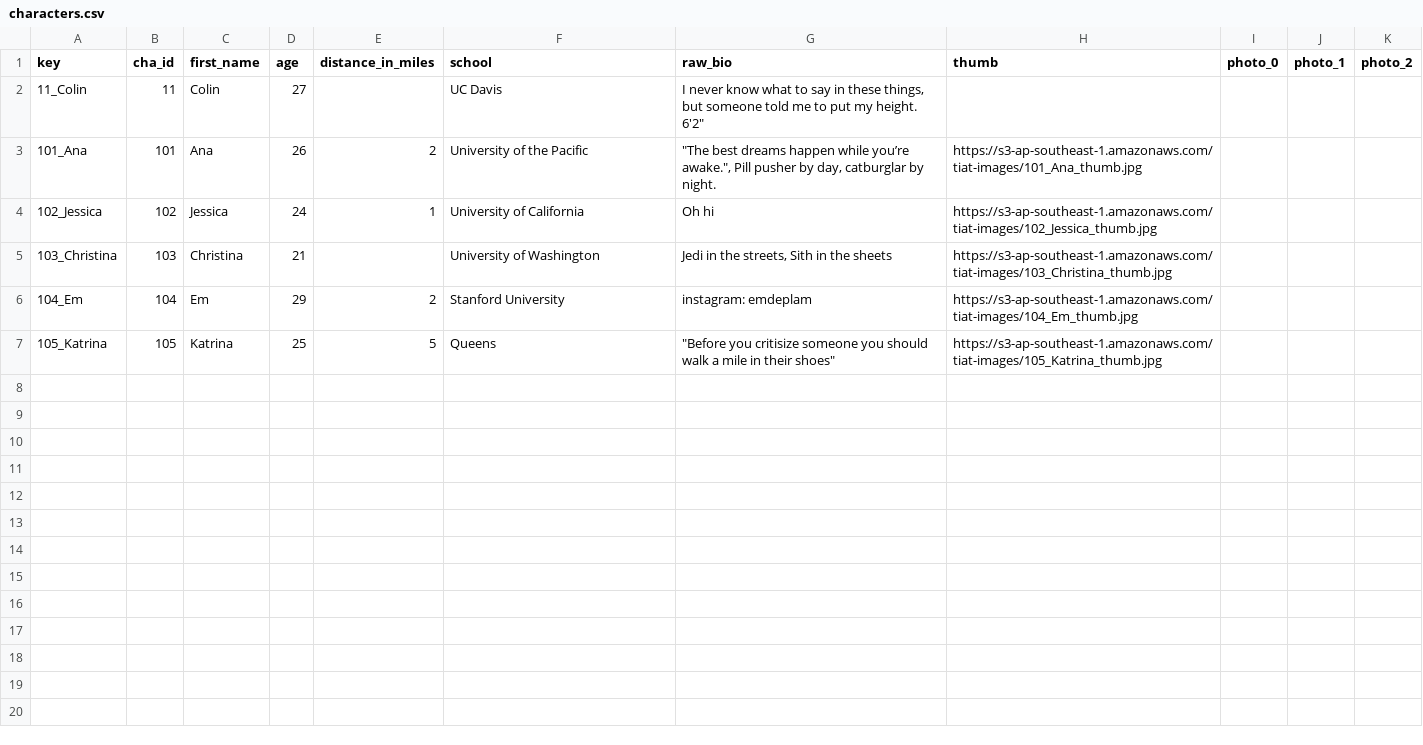
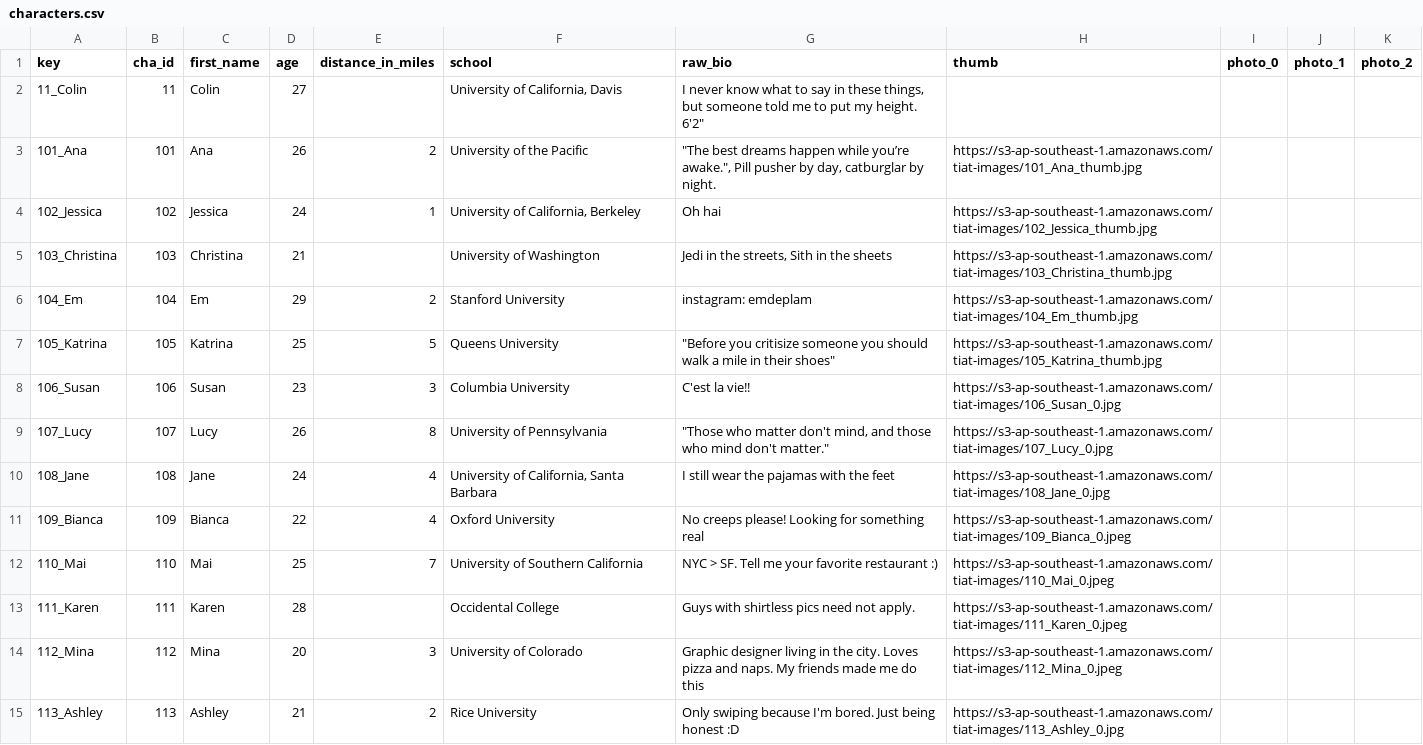
Before and after one commit to guymorita/tiat, a CSV file: scripts/characters/raw_csv/characters.csv, drawn as a sheet.

Commit message:
add new characters

```diff
--- a/scripts/characters/raw_csv/characters.csv
+++ b/scripts/characters/raw_csv/characters.csv
@@ -1,7 +1,15 @@
 key,cha_id,first_name,age,distance_in_miles,school,raw_bio,thumb,photo_0,photo_1,photo_2
-11_Colin,11,Colin,27,,UC Davis,"I never know what to say in these things, but someone told me to put my height. 6'2""",,,,
+11_Colin,11,Colin,27,,"University of California, Davis","I never know what to say in these things, but someone told me to put my height. 6'2""",,,,
 101_Ana,101,Ana,26,2,University of the Pacific,"""The best dreams happen while you’re awake."", Pill pusher by day, catburglar by night.",https://s3-ap-southeast-1.amazonaws.com/tiat-images/101_Ana_thumb.jpg,,,
-102_Jessica,102,Jessica,24,1,University of California,Oh hi,https://s3-ap-southeast-1.amazonaws.com/tiat-images/102_Jessica_thumb.jpg,,,
+102_Jessica,102,Jessica,24,1,"University of California, Berkeley",Oh hai,https://s3-ap-southeast-1.amazonaws.com/tiat-images/102_Jessica_thumb.jpg,,,
 103_Christina,103,Christina,21,,University of Washington,"Jedi in the streets, Sith in the sheets",https://s3-ap-southeast-1.amazonaws.com/tiat-images/103_Christina_thumb.jpg,,,
 104_Em,104,Em,29,2,Stanford University,instagram: emdeplam,https://s3-ap-southeast-1.amazonaws.com/tiat-images/104_Em_thumb.jpg,,,
-105_Katrina,105,Katrina,25,5,Queens,"""Before you critisize someone you should walk a mile in their shoes""",https://s3-ap-southeast-1.amazonaws.com/tiat-images/105_Katrina_thumb.jpg,,,
+105_Katrina,105,Katrina,25,5,Queens University,"""Before you critisize someone you should walk a mile in their shoes""",https://s3-ap-southeast-1.amazonaws.com/tiat-images/105_Katrina_thumb.jpg,,,
+106_Susan,106,Susan,23,3,Columbia University,C'est la vie!!,https://s3-ap-southeast-1.amazonaws.com/tiat-images/106_Susan_0.jpg,,,
+107_Lucy,107,Lucy,26,8,University of Pennsylvania,"""Those who matter don't mind, and those who mind don't matter.""",https://s3-ap-southeast-1.amazonaws.com/tiat-images/107_Lucy_0.jpg,,,
+108_Jane,108,Jane,24,4,"University of California, Santa Barbara",I still wear the pajamas with the feet,https://s3-ap-southeast-1.amazonaws.com/tiat-images/108_Jane_0.jpg,,,
+109_Bianca,109,Bianca,22,4,Oxford University,No creeps please! Looking for something real,https://s3-ap-southeast-1.amazonaws.com/tiat-images/109_Bianca_0.jpeg,,,
+110_Mai,110,Mai,25,7,University of Southern California,NYC > SF. Tell me your favorite restaurant :),https://s3-ap-southeast-1.amazonaws.com/tiat-images/110_Mai_0.jpeg,,,
+111_Karen,111,Karen,28,,Occidental College,Guys with shirtless pics need not apply.,https://s3-ap-southeast-1.amazonaws.com/tiat-images/111_Karen_0.jpeg,,,
+112_Mina,112,Mina,20,3,University of Colorado,Graphic designer living in the city. Loves pizza and naps. My friends made me do this,https://s3-ap-southeast-1.amazonaws.com/tiat-images/112_Mina_0.jpeg,,,
+113_Ashley,113,Ashley,21,2,Rice University,Only swiping because I'm bored. Just being honest :D,https://s3-ap-southeast-1.amazonaws.com/tiat-images/113_Ashley_0.jpg,,,
```
Also changed, not shown: 36 other files.
